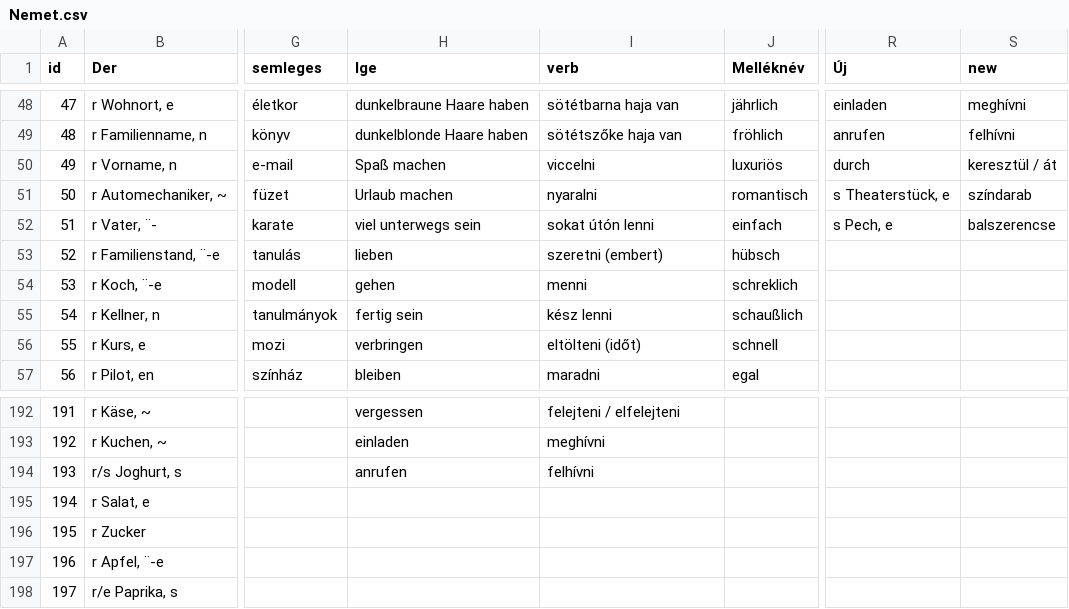
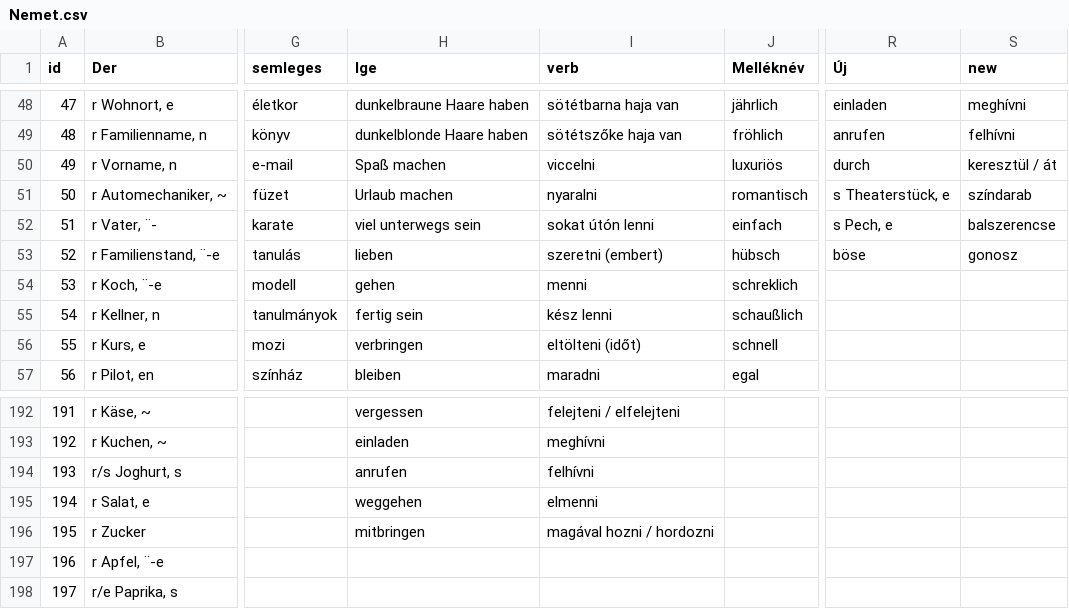
Before and after one commit to TVince0/Nemet, a CSV file: Nemet.csv, drawn as a sheet; only a part is shown, gaps mark what is left out; the diff names each change by its address in the sheet, - before the commit and + after, or states it on an @@ line.

Commit message:
Update Nemet.csv

```diff
--- a/Nemet.csv
+++ b/Nemet.csv
-R53 (Új): (empty)
+R53 (Új): böse
-S53 (new): (empty)
+S53 (new): gonosz
-H195 (Ige): (empty)
+H195 (Ige): weggehen
-I195 (verb): (empty)
+I195 (verb): elmenni
-H196 (Ige): (empty)
+H196 (Ige): mitbringen
-I196 (verb): (empty)
+I196 (verb): magával hozni / hordozni
```
